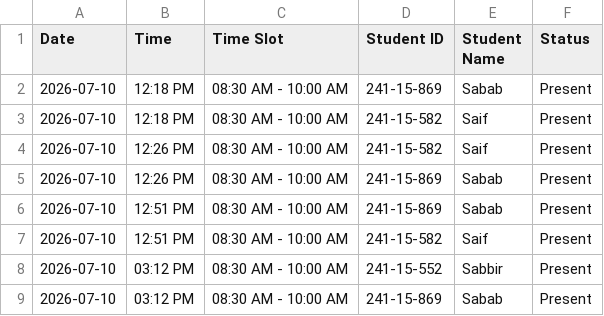
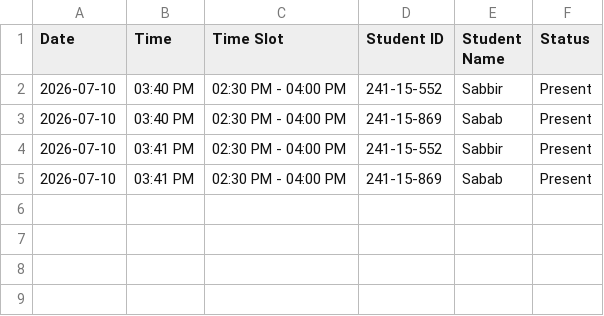
Before and after one commit to faysal-241/VisionLinkSmartClassEngine, a CSV file: attendance.csv, drawn as a sheet.

```diff
--- a/attendance.csv
+++ b/attendance.csv
@@ -1,9 +1,5 @@
 Date,Time,Time Slot,Student ID,Student Name,Status
-2026-07-10,12:18 PM,08:30 AM - 10:00 AM,241-15-869,Sabab,Present
-2026-07-10,12:18 PM,08:30 AM - 10:00 AM,241-15-582,Saif,Present
-2026-07-10,12:26 PM,08:30 AM - 10:00 AM,241-15-582,Saif,Present
-2026-07-10,12:26 PM,08:30 AM - 10:00 AM,241-15-869,Sabab,Present
-2026-07-10,12:51 PM,08:30 AM - 10:00 AM,241-15-869,Sabab,Present
-2026-07-10,12:51 PM,08:30 AM - 10:00 AM,241-15-582,Saif,Present
-2026-07-10,03:12 PM,08:30 AM - 10:00 AM,241-15-552,Sabbir,Present
-2026-07-10,03:12 PM,08:30 AM - 10:00 AM,241-15-869,Sabab,Present
+2026-07-10,03:40 PM,02:30 PM - 04:00 PM,241-15-552,Sabbir,Present
+2026-07-10,03:40 PM,02:30 PM - 04:00 PM,241-15-869,Sabab,Present
+2026-07-10,03:41 PM,02:30 PM - 04:00 PM,241-15-552,Sabbir,Present
+2026-07-10,03:41 PM,02:30 PM - 04:00 PM,241-15-869,Sabab,Present
```
Also changed, not shown: 6 other files.
